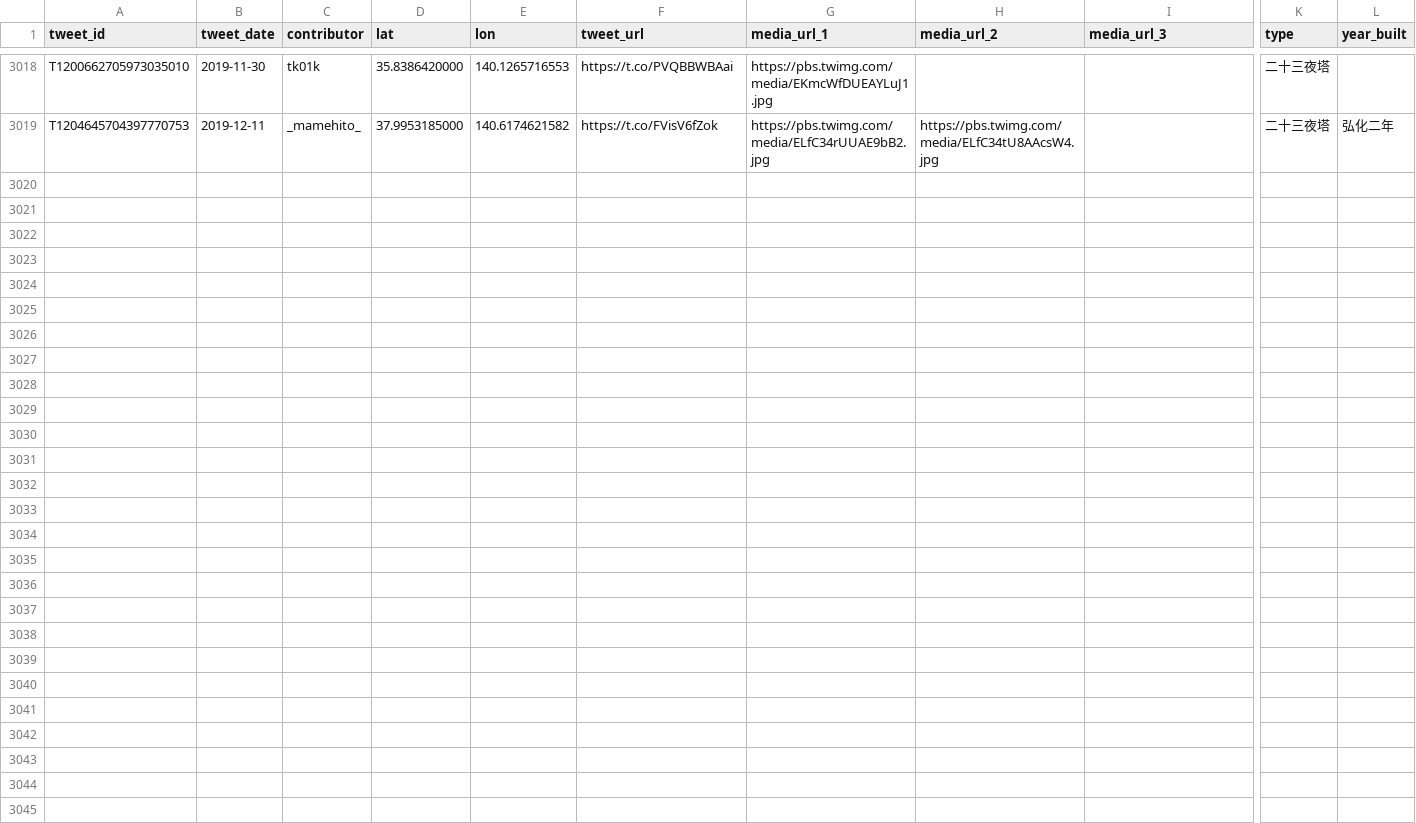
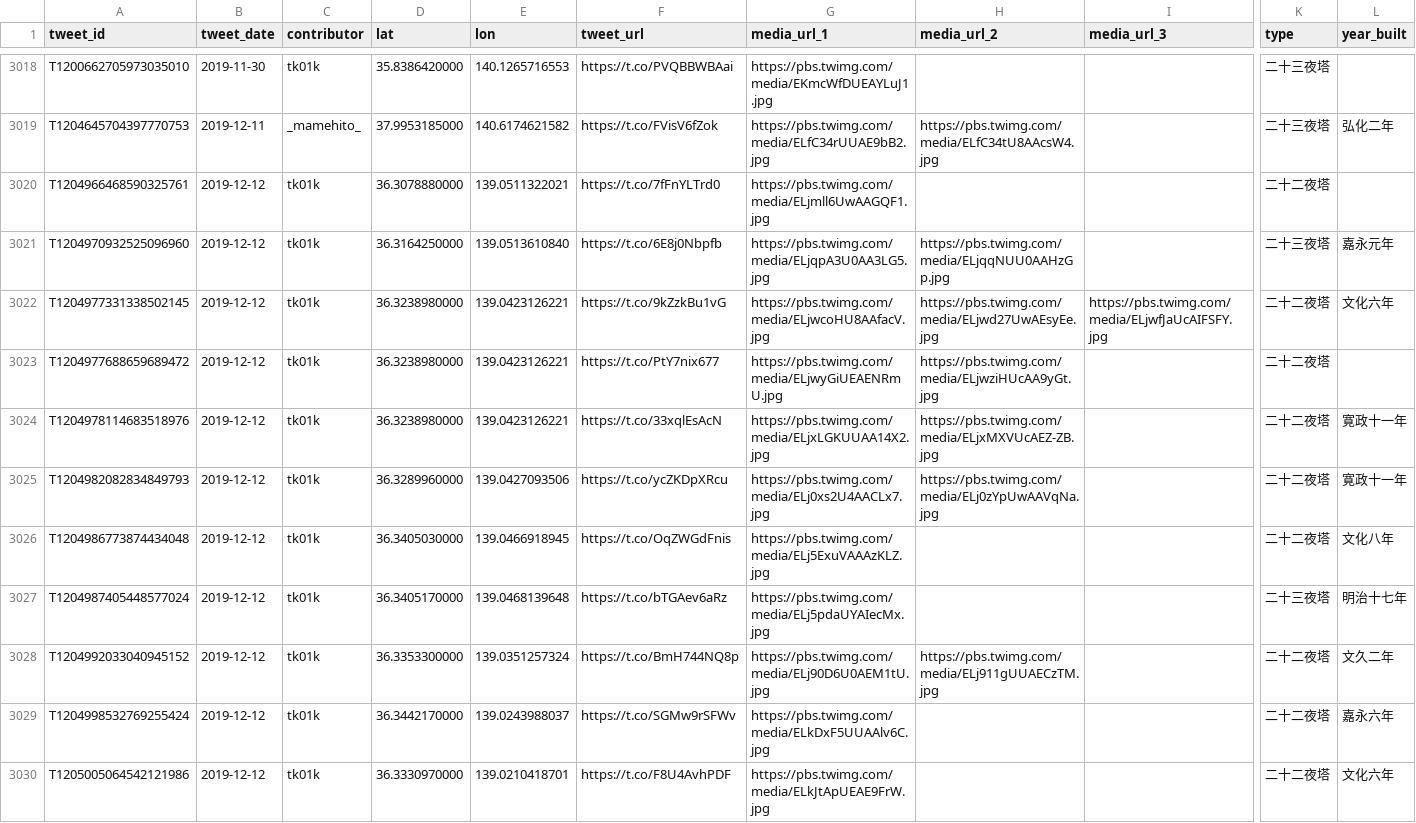
Before and after one commit to midoriit/tsukimachito, a CSV file: tsukimachito.csv, drawn as a sheet; only a part is shown, gaps mark what is left out; rows hold the shown columns only; the diff names each change by its address in the sheet, - before the commit and + after, or states it on an @@ line.

```diff
--- a/tsukimachito.csv
+++ b/tsukimachito.csv
+row 3020: T1204966468590325761 | 2019-12-12 | tk01k | 36.3078880000 | 139.0511322021 | https://t.co/7fFnYLTrd0 | https://pbs.twimg.com/media/ELjmll6UwAAGQF1.jpg |  |  | 二十二夜塔
+row 3021: T1204970932525096960 | 2019-12-12 | tk01k | 36.3164250000 | 139.0513610840 | https://t.co/6E8j0Nbpfb | https://pbs.twimg.com/media/ELjqpA3U0AA3LG5.jpg | https://pbs.twimg.com/media/ELjqqNUU0AAHzGp.jpg |  | 二十三夜塔 | 嘉永元年
+row 3022: T1204977331338502145 | 2019-12-12 | tk01k | 36.3238980000 | 139.0423126221 | https://t.co/9kZzkBu1vG | https://pbs.twimg.com/media/ELjwcoHU8AAfacV.jpg | https://pbs.twimg.com/media/ELjwd27UwAEsyEe.jpg | https://pbs.twimg.com/media/ELjwfJaUcAIFSFY.jpg | 二十二夜塔 | 文化六年
+row 3023: T1204977688659689472 | 2019-12-12 | tk01k | 36.3238980000 | 139.0423126221 | https://t.co/PtY7nix677 | https://pbs.twimg.com/media/ELjwyGiUEAENRmU.jpg | https://pbs.twimg.com/media/ELjwziHUcAA9yGt.jpg |  | 二十二夜塔
+row 3024: T1204978114683518976 | 2019-12-12 | tk01k | 36.3238980000 | 139.0423126221 | https://t.co/33xqlEsAcN | https://pbs.twimg.com/media/ELjxLGKUUAA14X2.jpg | https://pbs.twimg.com/media/ELjxMXVUcAEZ-ZB.jpg |  | 二十二夜塔 | 寛政十一年
+row 3025: T1204982082834849793 | 2019-12-12 | tk01k | 36.3289960000 | 139.0427093506 | https://t.co/ycZKDpXRcu | https://pbs.twimg.com/media/ELj0xs2U4AACLx7.jpg | https://pbs.twimg.com/media/ELj0zYpUwAAVqNa.jpg |  | 二十二夜塔 | 寛政十一年
+row 3026: T1204986773874434048 | 2019-12-12 | tk01k | 36.3405030000 | 139.0466918945 | https://t.co/OqZWGdFnis | https://pbs.twimg.com/media/ELj5ExuVAAAzKLZ.jpg |  |  | 二十二夜塔 | 文化八年
+row 3027: T1204987405448577024 | 2019-12-12 | tk01k | 36.3405170000 | 139.0468139648 | https://t.co/bTGAev6aRz | https://pbs.twimg.com/media/ELj5pdaUYAIecMx.jpg |  |  | 二十三夜塔 | 明治十七年
+row 3028: T1204992033040945152 | 2019-12-12 | tk01k | 36.3353300000 | 139.0351257324 | https://t.co/BmH744NQ8p | https://pbs.twimg.com/media/ELj90D6U0AEM1tU.jpg | https://pbs.twimg.com/media/ELj911gUUAECzTM.jpg |  | 二十二夜塔 | 文久二年
+row 3029: T1204998532769255424 | 2019-12-12 | tk01k | 36.3442170000 | 139.0243988037 | https://t.co/SGMw9rSFWv | https://pbs.twimg.com/media/ELkDxF5UUAAlv6C.jpg |  |  | 二十二夜塔 | 嘉永六年
+row 3030: T1205005064542121986 | 2019-12-12 | tk01k | 36.3330970000 | 139.0210418701 | https://t.co/F8U4AvhPDF | https://pbs.twimg.com/media/ELkJtApUEAE9FrW.jpg |  |  | 二十二夜塔 | 文化六年
```
Also changed, not shown: 2 other files.
